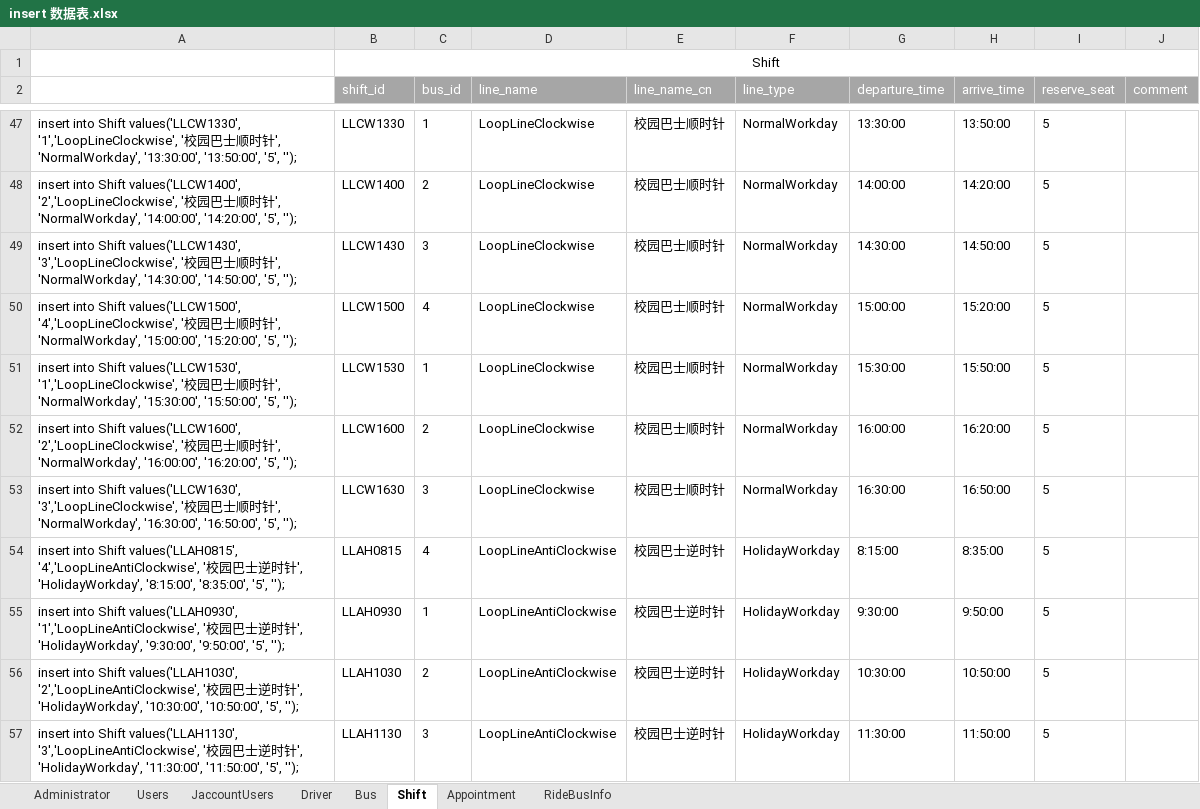
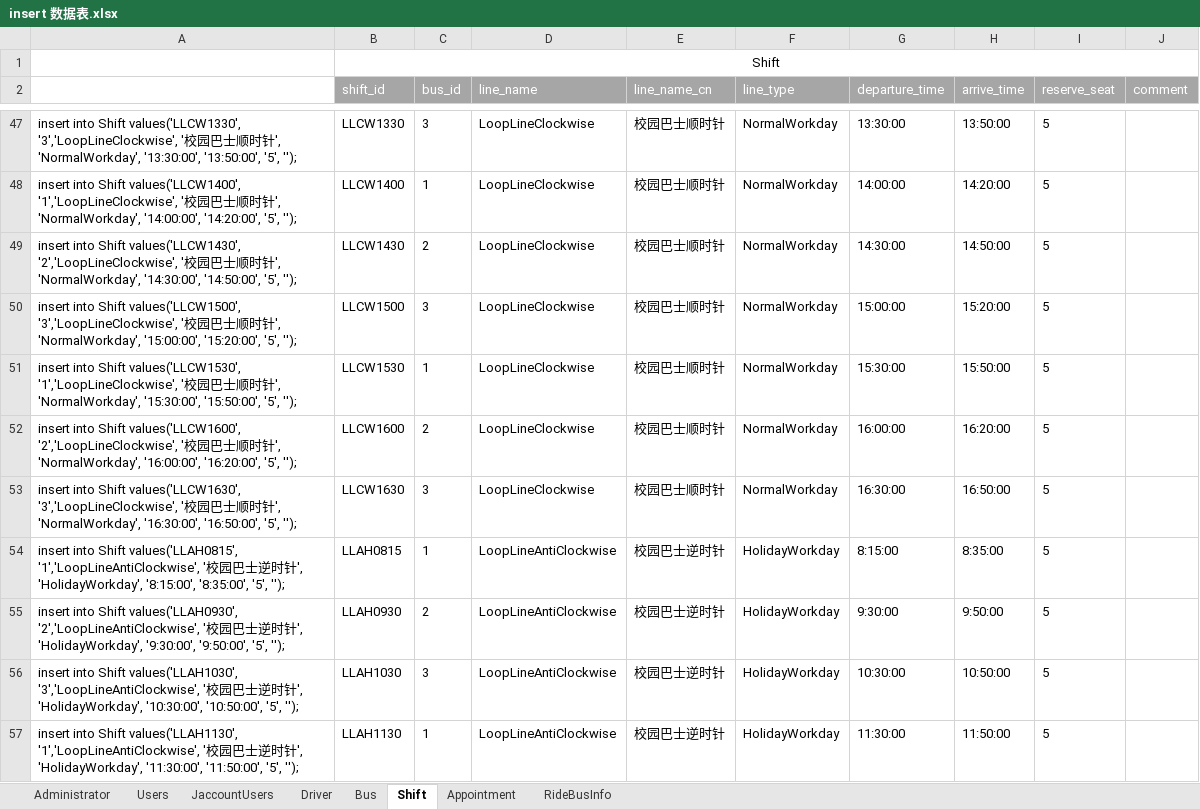
Before and after one commit to SE-Summer-Program/summer-project-docs, an Excel workbook: database design/mysql/insert 数据表.xlsx, sheet Shift, drawn as a sheet; only a part is shown, gaps mark what is left out; values as stored, in another font and other column widths than the file's, no borders; the diff covers the shown part only; the diff names each change by its address in the sheet, - before the commit and + after, or states it on an @@ line.

```diff
--- a/database design/mysql/insert 数据表.xlsx (sheet Shift)
+++ b/database design/mysql/insert 数据表.xlsx (sheet Shift)
-A47: …Shift values('LLCW1330', '1','LoopLineClockwise', '校…
+A47: …Shift values('LLCW1330', '3','LoopLineClockwise', '校…
-C47 (bus_id): 1
+C47 (bus_id): 3
-A48: …Shift values('LLCW1400', '2','LoopLineClockwise', '校…
+A48: …Shift values('LLCW1400', '1','LoopLineClockwise', '校…
-C48 (bus_id): 2
+C48 (bus_id): 1
-A49: …Shift values('LLCW1430', '3','LoopLineClockwise', '校…
+A49: …Shift values('LLCW1430', '2','LoopLineClockwise', '校…
-C49 (bus_id): 3
+C49 (bus_id): 2
-A50: …Shift values('LLCW1500', '4','LoopLineClockwise', '校…
+A50: …Shift values('LLCW1500', '3','LoopLineClockwise', '校…
-C50 (bus_id): 4
+C50 (bus_id): 3
-A54: …Shift values('LLAH0815', '4','LoopLineAntiClockwise', '校…
+A54: …Shift values('LLAH0815', '1','LoopLineAntiClockwise', '校…
-C54 (bus_id): 4
+C54 (bus_id): 1
-A55: …Shift values('LLAH0930', '1','LoopLineAntiClockwise', '校…
+A55: …Shift values('LLAH0930', '2','LoopLineAntiClockwise', '校…
-C55 (bus_id): 1
+C55 (bus_id): 2
-A56: …Shift values('LLAH1030', '2','LoopLineAntiClockwise', '校…
+A56: …Shift values('LLAH1030', '3','LoopLineAntiClockwise', '校…
-C56 (bus_id): 2
+C56 (bus_id): 3
-A57: …Shift values('LLAH1130', '3','LoopLineAntiClockwise', '校…
+A57: …Shift values('LLAH1130', '1','LoopLineAntiClockwise', '校…
-C57 (bus_id): 3
+C57 (bus_id): 1
```
Also changed, not shown: 206 edited cells elsewhere in this sheet, sheet Appointment, sheet Bus, 6 other files.
